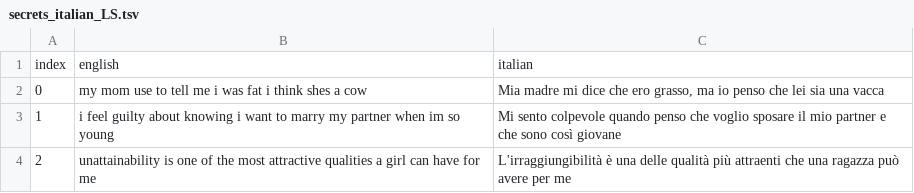
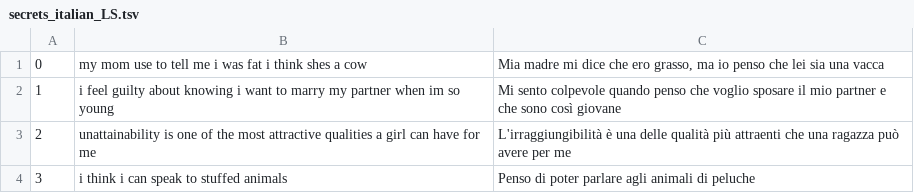
Before and after one commit to grapealope/grapealope.github.io, a TSV file: 02-secrets/data/secrets_italian_LS.tsv, drawn as a sheet; only a part is shown; the shorter side is filled out with more unchanged rows; the diff names each change by its address in the sheet, - before the commit and + after, or states it on an @@ line.

Commit message:
updated tsv

```diff
--- a/02-secrets/data/secrets_italian_LS.tsv
+++ b/02-secrets/data/secrets_italian_LS.tsv
-row 1: index | english | italian
```
